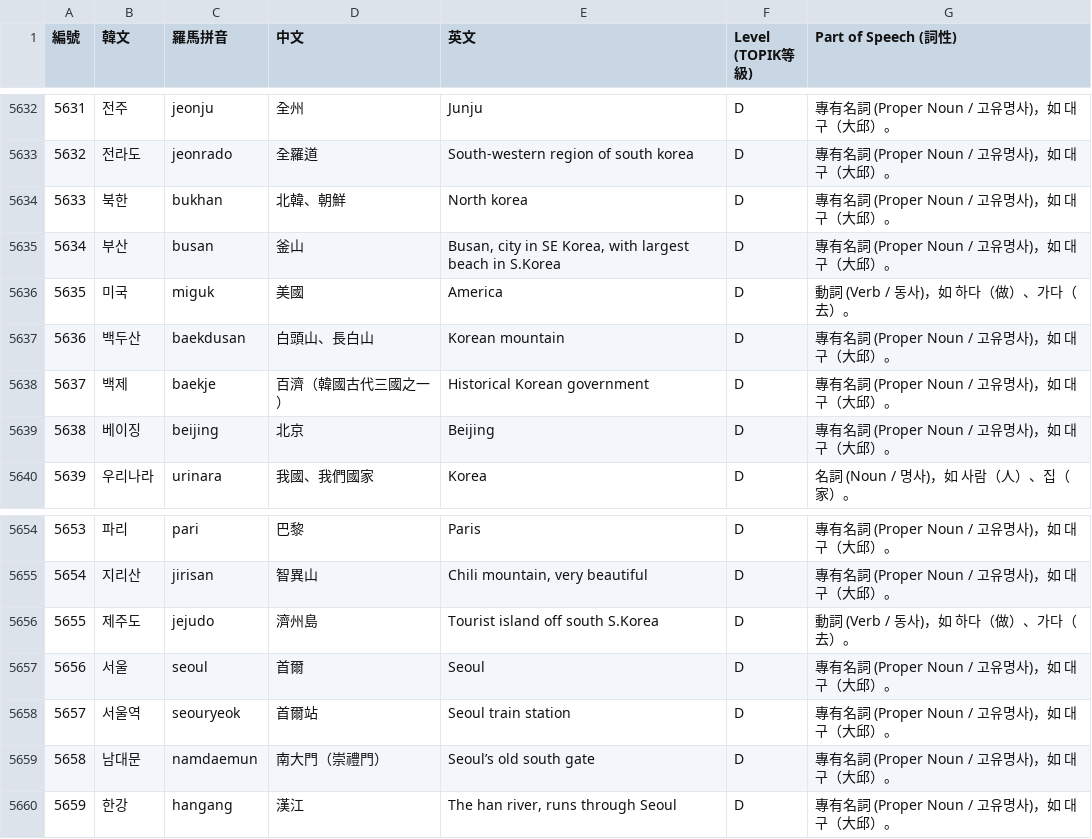
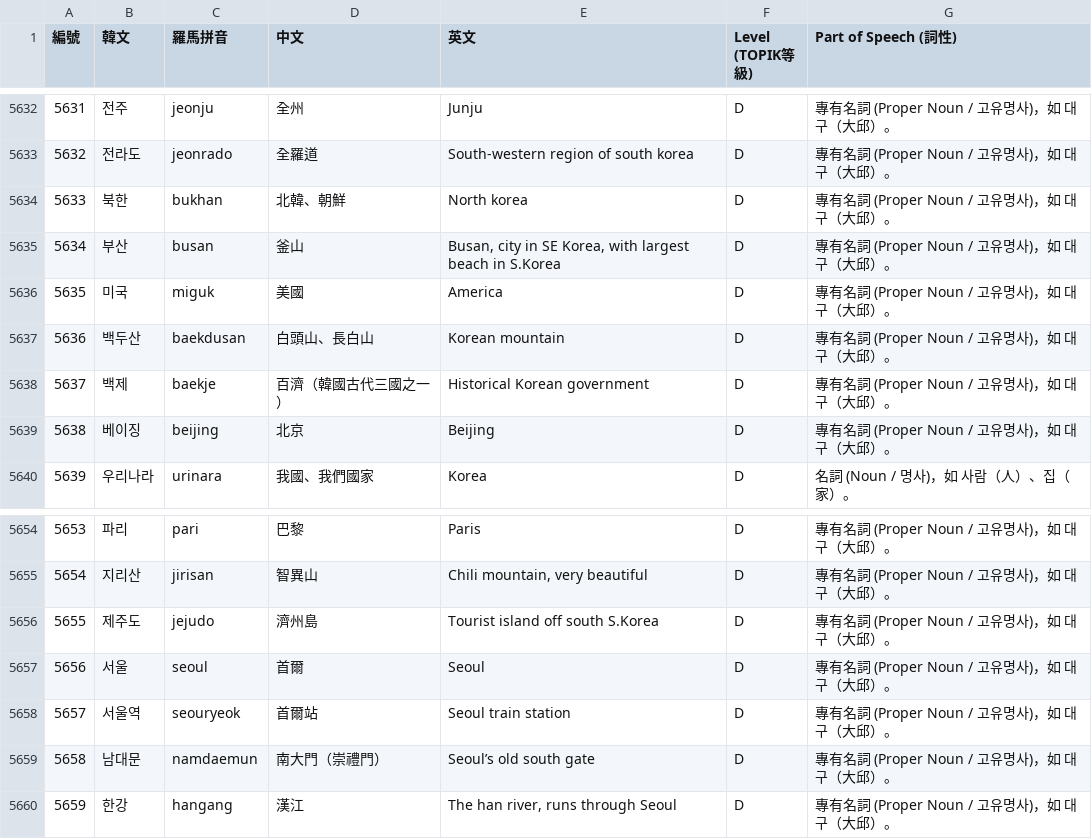
Before and after one commit to kitty-sin/sanrio-korean-learning, a CSV file: korean_vocab_5666.csv, drawn as a sheet; only a part is shown, gaps mark what is left out.

Commit message:
fix: remove Sanrio from dict title and correct 미국/제주도 to Proper Nouns across all dataset files

```diff
--- a/korean_vocab_5666.csv
+++ b/korean_vocab_5666.csv
@@ -5635,3 +5635,3 @@
 5634,부산,busan,釜山,"Busan, city in SE Korea, with largest beach in S.Korea",D,專有名詞 (Proper Noun / 고유명사)，如 대구（大邱）。
-5635,미국,miguk,美國,America,D,動詞 (Verb / 동사)，如 하다（做）、가다（去）。
+5635,미국,miguk,美國,America,D,專有名詞 (Proper Noun / 고유명사)，如 대구（大邱）。
 5636,백두산,baekdusan,白頭山、長白山,Korean mountain,D,專有名詞 (Proper Noun / 고유명사)，如 대구（大邱）。
@@ -5655,3 +5655,3 @@
 5654,지리산,jirisan,智異山,"Chili mountain, very beautiful",D,專有名詞 (Proper Noun / 고유명사)，如 대구（大邱）。
-5655,제주도,jejudo,濟州島,Tourist island off south S.Korea,D,動詞 (Verb / 동사)，如 하다（做）、가다（去）。
+5655,제주도,jejudo,濟州島,Tourist island off south S.Korea,D,專有名詞 (Proper Noun / 고유명사)，如 대구（大邱）。
 5656,서울,seoul,首爾,Seoul,D,專有名詞 (Proper Noun / 고유명사)，如 대구（大邱）。
```
Also changed, not shown: 3 other files.
